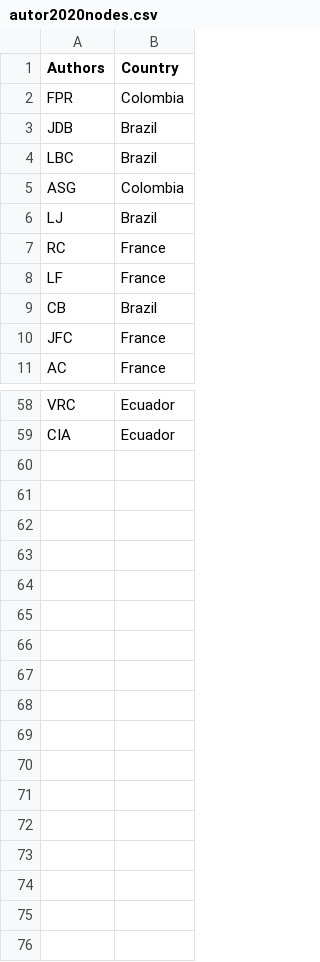
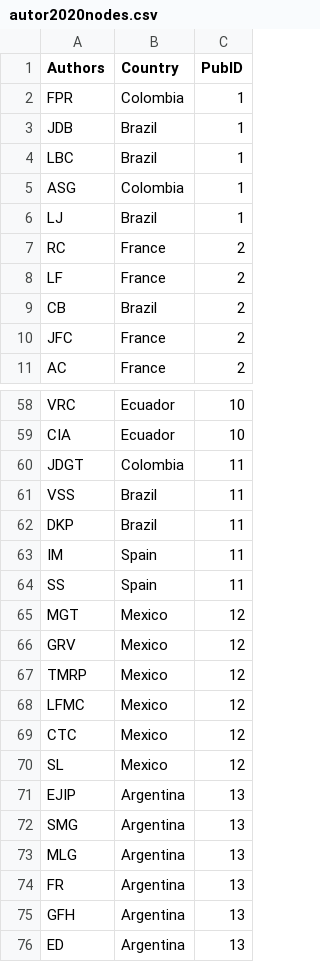
Before and after one commit to PEGutierrezF/NetworkAnalysis, a CSV file: autor2020nodes.csv, drawn as a sheet; only a part is shown, gaps mark what is left out; the diff names each change by its address in the sheet, - before the commit and + after, or states it on an @@ line.

Commit message:
data

```diff
--- a/autor2020nodes.csv
+++ b/autor2020nodes.csv
+column C (PubID), rows 2-11: 1 | 1 | 1 | 1 | 1 | 2 | 2 | 2 | 2 | 2; rows 58-59: 10 | 10
+row 60: JDGT | Colombia | 11
+row 61: VSS | Brazil | 11
+row 62: DKP | Brazil | 11
+row 63: IM | Spain | 11
+row 64: SS | Spain | 11
+row 65: MGT | Mexico | 12
+row 66: GRV | Mexico | 12
+row 67: TMRP | Mexico | 12
+row 68: LFMC | Mexico | 12
+row 69: CTC | Mexico | 12
+row 70: SL | Mexico | 12
+row 71: EJIP | Argentina | 13
+row 72: SMG | Argentina | 13
+row 73: MLG | Argentina | 13
+row 74: FR | Argentina | 13
+row 75: GFH | Argentina | 13
+row 76: ED | Argentina | 13
```
Also changed, not shown: autor2020.csv, 1 other file.
